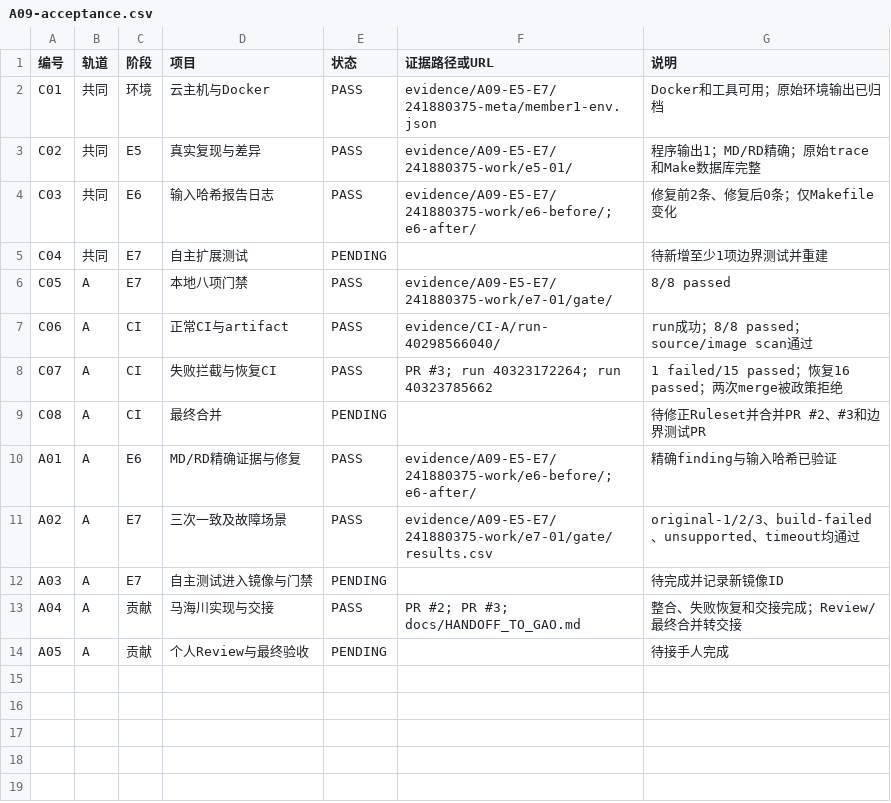
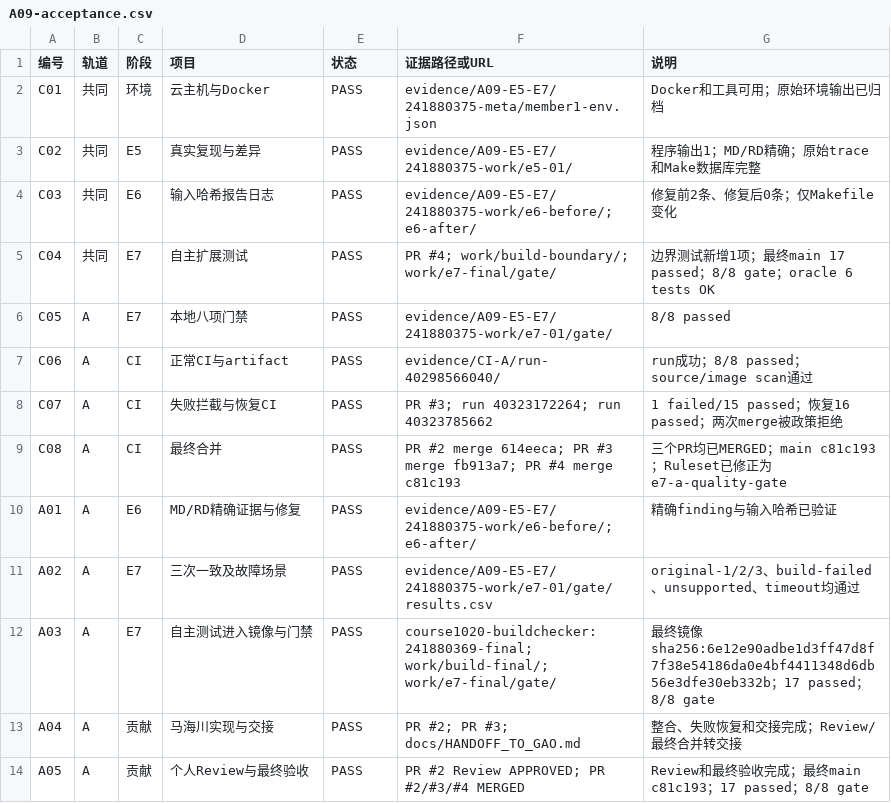
Before and after one commit to a-bi-chen/DevOps_1020_Student_Cloud, a CSV file: docs/reports/A09-acceptance.csv, drawn as a sheet.

Commit message:
docs: finalize A09 E7 acceptance and contribution records

```diff
--- a/docs/reports/A09-acceptance.csv
+++ b/docs/reports/A09-acceptance.csv
@@ -4,3 +4,3 @@ C02,共同,E5,真实复现与差异,PASS,"evidence/A09-E5-E7/241880375-work/e5-0
 C03,共同,E6,输入哈希报告日志,PASS,"evidence/A09-E5-E7/241880375-work/e6-before/; e6-after/","修复前2条、修复后0条；仅Makefile变化"
-C04,共同,E7,自主扩展测试,PENDING,,"待新增至少1项边界测试并重建"
+C04,共同,E7,自主扩展测试,PASS,"PR #4; work/build-boundary/; work/e7-final/gate/","边界测试新增1项；最终main 17 passed；8/8 gate；oracle 6 tests OK"
 C05,A,E7,本地八项门禁,PASS,"evidence/A09-E5-E7/241880375-work/e7-01/gate/","8/8 passed"
@@ -8,7 +8,7 @@ C06,A,CI,正常CI与artifact,PASS,"evidence/CI-A/run-40298566040/","run成功；
 C07,A,CI,失败拦截与恢复CI,PASS,"PR #3; run 40323172264; run 40323785662","1 failed/15 passed；恢复16 passed；两次merge被政策拒绝"
-C08,A,CI,最终合并,PENDING,,"待修正Ruleset并合并PR #2、#3和边界测试PR"
+C08,A,CI,最终合并,PASS,"PR #2 merge 614eeca; PR #3 merge fb913a7; PR #4 merge c81c193","三个PR均已MERGED；main c81c193；Ruleset已修正为e7-a-quality-gate"
 A01,A,E6,MD/RD精确证据与修复,PASS,"evidence/A09-E5-E7/241880375-work/e6-before/; e6-after/","精确finding与输入哈希已验证"
 A02,A,E7,三次一致及故障场景,PASS,"evidence/A09-E5-E7/241880375-work/e7-01/gate/results.csv","original-1/2/3、build-failed、unsupported、timeout均通过"
-A03,A,E7,自主测试进入镜像与门禁,PENDING,,"待完成并记录新镜像ID"
+A03,A,E7,自主测试进入镜像与门禁,PASS,"course1020-buildchecker:241880369-final; work/build-final/; work/e7-final/gate/","最终镜像 sha256:6e12e90adbe1d3ff47d8f7f38e54186da0e4bf4411348d6db56e3dfe30eb332b；17 passed；8/8 gate"
 A04,A,贡献,马海川实现与交接,PASS,"PR #2; PR #3; docs/HANDOFF_TO_GAO.md","整合、失败恢复和交接完成；Review/最终合并转交接"
-A05,A,贡献,个人Review与最终验收,PENDING,,"待接手人完成"
+A05,A,贡献,个人Review与最终验收,PASS,"PR #2 Review APPROVED; PR #2/#3/#4 MERGED","Review和最终验收完成；最终main c81c193；17 passed；8/8 gate"
```
Also changed, not shown: 4 other files.
